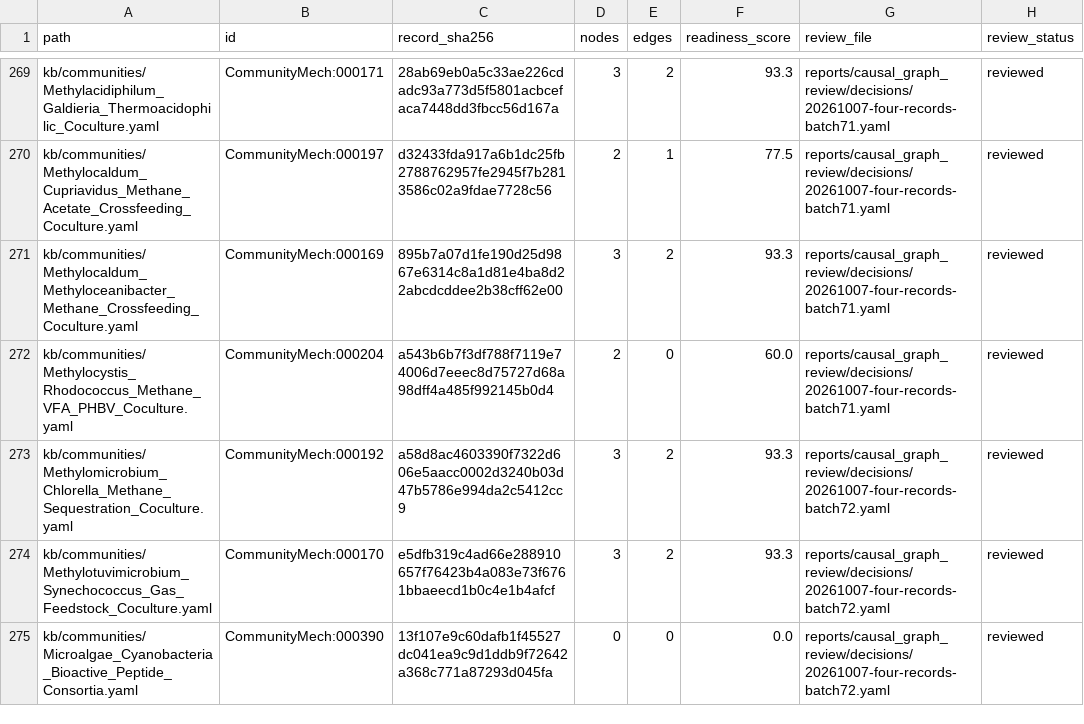
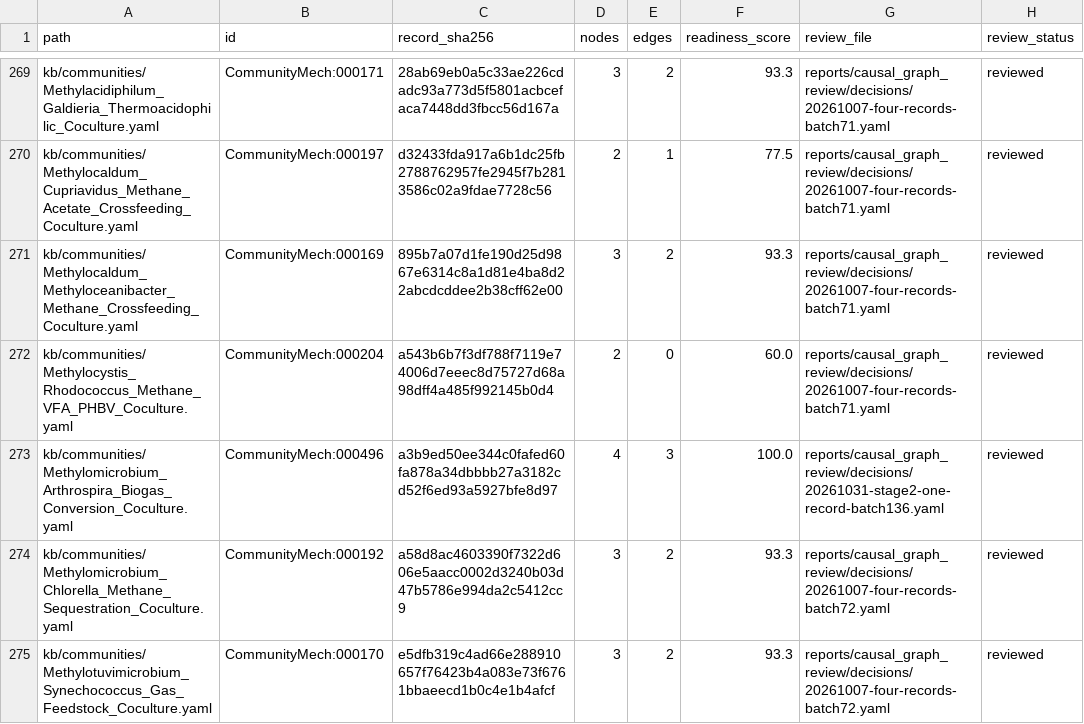
Before and after one commit to CultureBotAI/CommunityMech, a TSV file: reports/causal_graph_review/inventory.tsv, drawn as a sheet; only a part is shown, gaps mark what is left out; the shorter side is filled out with more unchanged rows.

Commit message:
curate(causal-graphs): review CommunityMech:000496 directional cross-feeding and update corpus inventory (Batch 136)

```diff
--- a/reports/causal_graph_review/inventory.tsv
+++ b/reports/causal_graph_review/inventory.tsv
@@ -272,2 +272,3 @@ kb/communities/Methylocaldum_Methyloceanibacter_Methane_Crossfeeding_Coculture.y
 kb/communities/Methylocystis_Rhodococcus_Methane_VFA_PHBV_Coculture.yaml	CommunityMech:000204	a543b6b7f3df788f7119e74006d7eeec8d75727d68a98dff4a485f992145b0d4	2	0	60.0	reports/causal_graph_review/decisions/20261007-four-records-batch71.yaml	reviewed
+kb/communities/Methylomicrobium_Arthrospira_Biogas_Conversion_Coculture.yaml	CommunityMech:000496	a3b9ed50ee344c0fafed60fa878a34dbbbb27a3182cd52f6ed93a5927bfe8d97	4	3	100.0	reports/causal_graph_review/decisions/20261031-stage2-one-record-batch136.yaml	reviewed
 kb/communities/Methylomicrobium_Chlorella_Methane_Sequestration_Coculture.yaml	CommunityMech:000192	a58d8ac4603390f7322d606e5aacc0002d3240b03d47b5786e994da2c5412cc9	3	2	93.3	reports/causal_graph_review/decisions/20261007-four-records-batch72.yaml	reviewed
```
Also changed, not shown: 7 other files.
